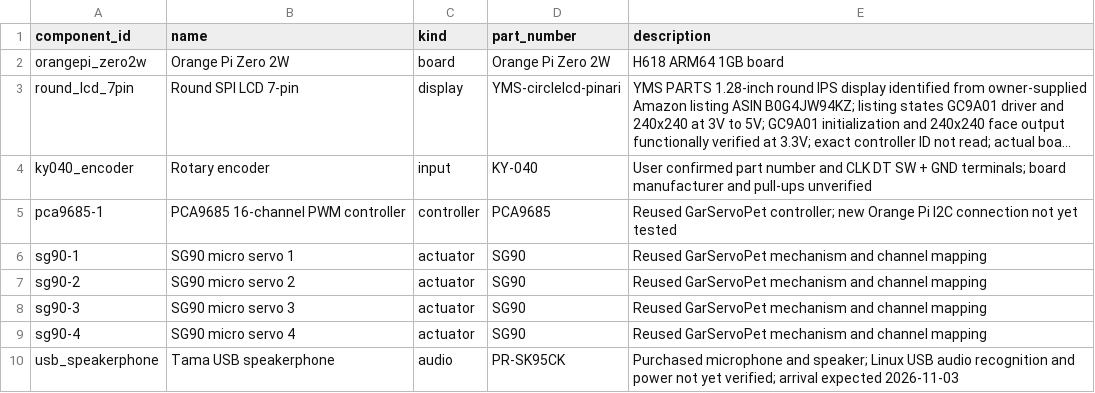
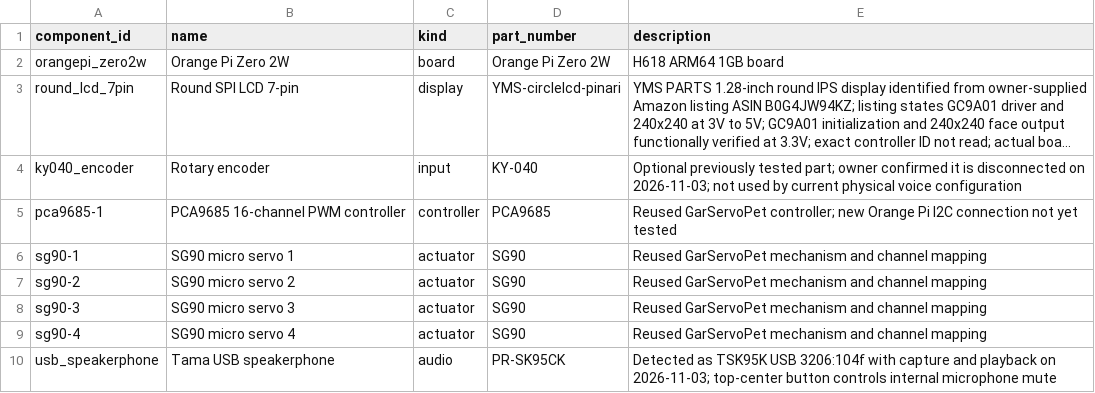
Before and after one commit to ThousandsOfTies/GarMyFriend-OrangePiZero2W, a CSV file: hardware/components.csv, drawn as a sheet; long unchanged cells end in …; the diff names each change by its address in the sheet, - before the commit and + after, or states it on an @@ line.

```diff
--- a/hardware/components.csv
+++ b/hardware/components.csv
-E4 (description): User confirmed part number and CLK DT SW + GND terminals; board manufacturer and pull-ups unverified
+E4 (description): Optional previously tested part; owner confirmed it is disconnected on 2026-11-03; not used by current physical voice configuration
-E10 (description): Purchased microphone and speaker; Linux USB audio recognition and power not yet verified; arrival expected 2026-11-03
+E10 (description): Detected as TSK95K USB 3206:104f with capture and playback on 2026-11-03; top-center button controls internal microphone mute
```
Also changed, not shown: hardware/connections.csv, 10 other files.
